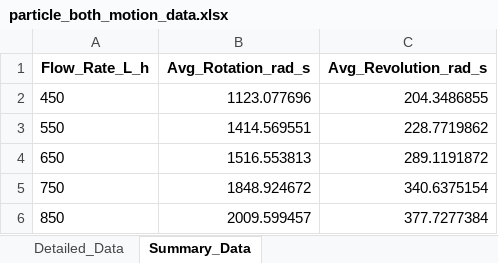
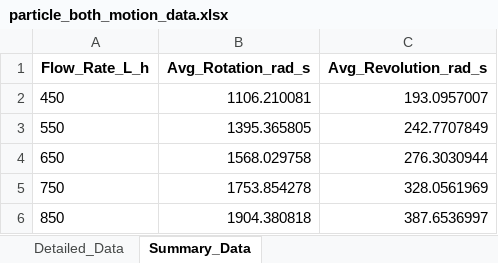
Before and after one commit to 14790897/boxmot, an Excel workbook: plots-eff1-new-both/particle_both_motion_data.xlsx, sheet Summary_Data, drawn as a sheet; values as stored, in another font and other column widths than the file's, no borders; the diff names each change by its address in the sheet, - before the commit and + after, or states it on an @@ line.

```diff
--- a/plots-eff1-new-both/particle_both_motion_data.xlsx (sheet Summary_Data)
+++ b/plots-eff1-new-both/particle_both_motion_data.xlsx (sheet Summary_Data)
-B2 (Avg_Rotation_rad_s): 1123.077696
+B2 (Avg_Rotation_rad_s): 1106.210081
-C2 (Avg_Revolution_rad_s): 204.3486855
+C2 (Avg_Revolution_rad_s): 193.0957007
-B3 (Avg_Rotation_rad_s): 1414.569551
+B3 (Avg_Rotation_rad_s): 1395.365805
-C3 (Avg_Revolution_rad_s): 228.7719862
+C3 (Avg_Revolution_rad_s): 242.7707849
-B4 (Avg_Rotation_rad_s): 1516.553813
+B4 (Avg_Rotation_rad_s): 1568.029758
-C4 (Avg_Revolution_rad_s): 289.1191872
+C4 (Avg_Revolution_rad_s): 276.3030944
-B5 (Avg_Rotation_rad_s): 1848.924672
+B5 (Avg_Rotation_rad_s): 1753.854278
-C5 (Avg_Revolution_rad_s): 340.6375154
+C5 (Avg_Revolution_rad_s): 328.0561969
-B6 (Avg_Rotation_rad_s): 2009.599457
+B6 (Avg_Rotation_rad_s): 1904.380818
-C6 (Avg_Revolution_rad_s): 377.7277384
+C6 (Avg_Revolution_rad_s): 387.6536997
```
Also changed, not shown: sheet Detailed_Data, 1 other file.
